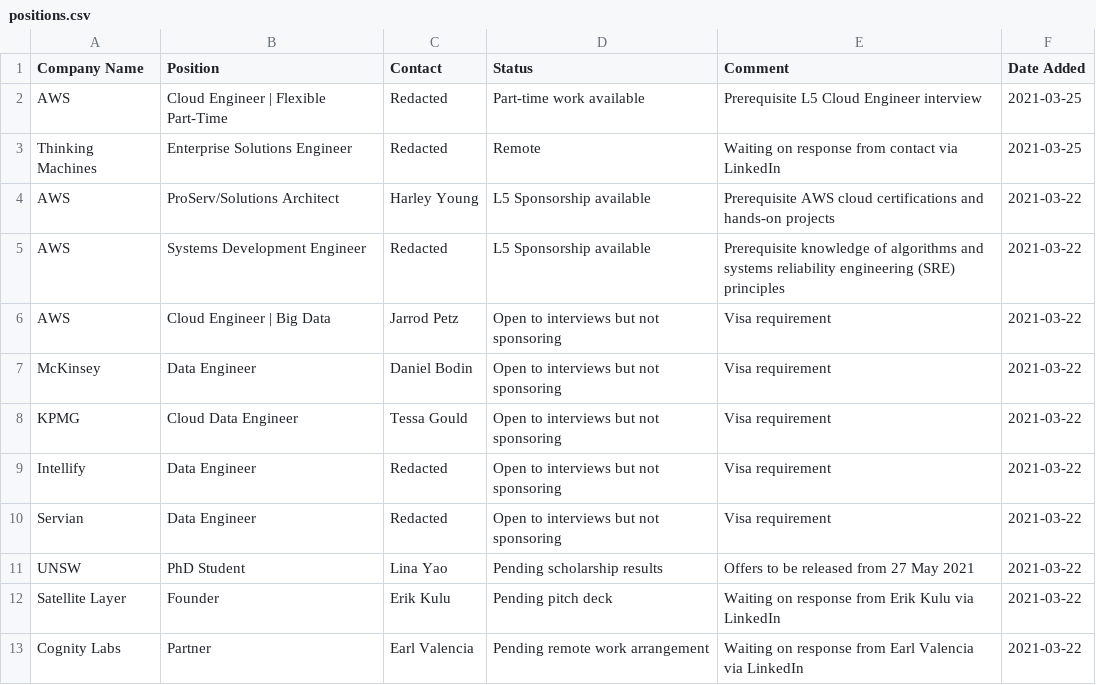
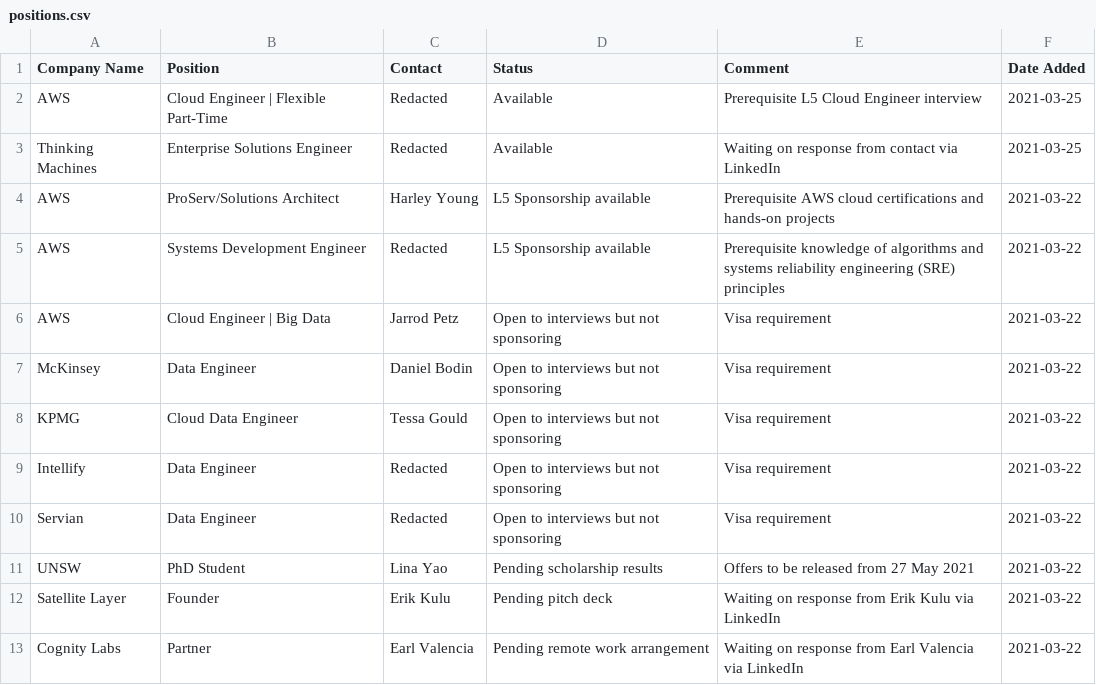
Before and after one commit to satellitelayer/op-drone, a CSV file: positions.csv, drawn as a sheet.

Commit message:
Update positions.csv

```diff
--- a/positions.csv
+++ b/positions.csv
@@ -1,4 +1,4 @@
 Company Name, Position, Contact, Status, Comment, Date Added
-AWS, Cloud Engineer | Flexible Part-Time, Redacted, Part-time work available, Prerequisite L5 Cloud Engineer interview, 2021-03-25
-Thinking Machines, Enterprise Solutions Engineer, Redacted, Remote, Waiting on response from contact via LinkedIn, 2021-03-25
+AWS, Cloud Engineer | Flexible Part-Time, Redacted, Available, Prerequisite L5 Cloud Engineer interview, 2021-03-25
+Thinking Machines, Enterprise Solutions Engineer, Redacted, Available, Waiting on response from contact via LinkedIn, 2021-03-25
 AWS, ProServ/Solutions Architect, Harley Young, L5 Sponsorship available, Prerequisite AWS cloud certifications and hands-on projects, 2021-03-22
```
